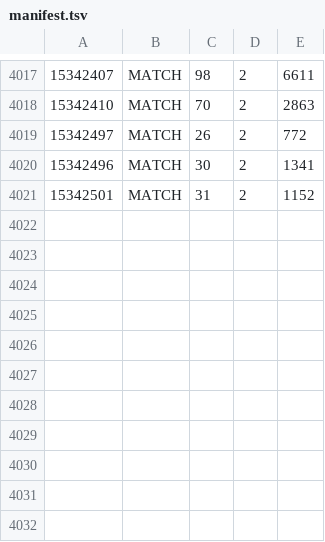
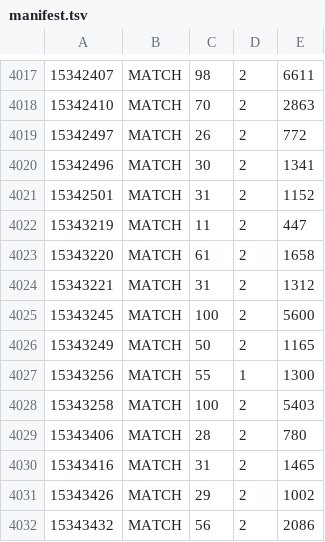
Before and after one commit to anish-agr/terminal-velocity-rl-algo, a TSV file: replays/scraped/manifest.tsv, drawn as a sheet; only a part is shown, gaps mark what is left out; the diff names each change by its address in the sheet, - before the commit and + after, or states it on an @@ line.

```diff
--- a/replays/scraped/manifest.tsv
+++ b/replays/scraped/manifest.tsv
+row 4022: 15343219 | MATCH | 11 | 2 | 447
+row 4023: 15343220 | MATCH | 61 | 2 | 1658
+row 4024: 15343221 | MATCH | 31 | 2 | 1312
+row 4025: 15343245 | MATCH | 100 | 2 | 5600
+row 4026: 15343249 | MATCH | 50 | 2 | 1165
+row 4027: 15343256 | MATCH | 55 | 1 | 1300
+row 4028: 15343258 | MATCH | 100 | 2 | 5403
+row 4029: 15343406 | MATCH | 28 | 2 | 780
+row 4030: 15343416 | MATCH | 31 | 2 | 1465
+row 4031: 15343426 | MATCH | 29 | 2 | 1002
+row 4032: 15343432 | MATCH | 56 | 2 | 2086
```
Also changed, not shown: 1 other file.
